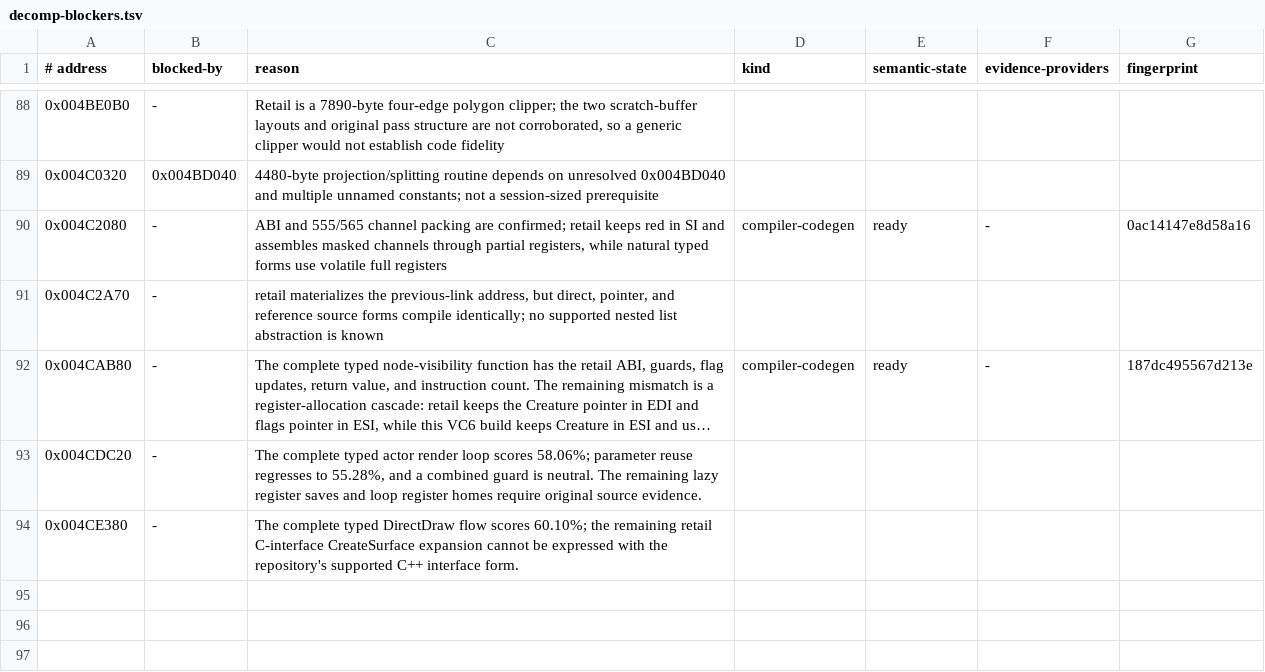
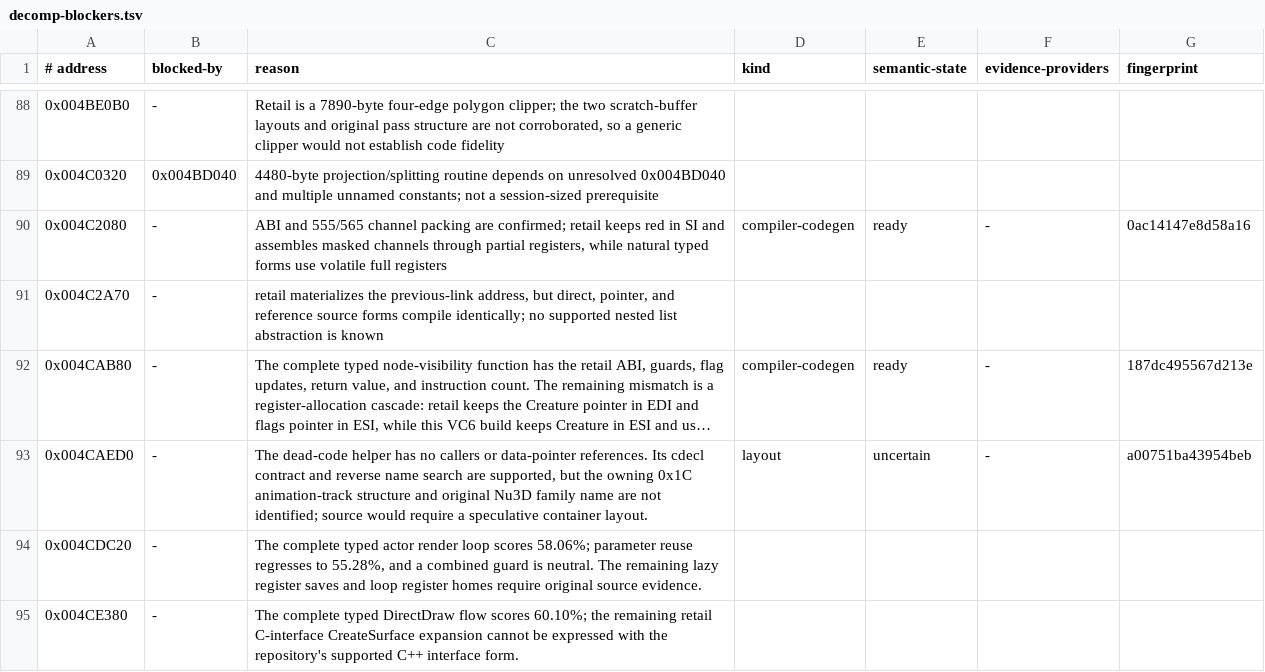
Before and after one commit to Skelp/toy2-decomp, a TSV file: tools/Resources/decomp-blockers.tsv, drawn as a sheet; only a part is shown, gaps mark what is left out; long unchanged cells end in …; the diff names each change by its address in the sheet, - before the commit and + after, or states it on an @@ line.

Commit message:
Map named track lookup discovery

```diff
--- a/tools/Resources/decomp-blockers.tsv
+++ b/tools/Resources/decomp-blockers.tsv
+row 93: 0x004CAED0 | - | The dead-code helper has no callers or data-pointer references. Its cdecl contract and reverse name search are supported, but the owning 0x1C animation-track structure and original Nu3D family name are not identified; source would require a speculative container layout. | layout | uncertain | - | a00751ba43954beb
```
Also changed, not shown: 2 other files.
